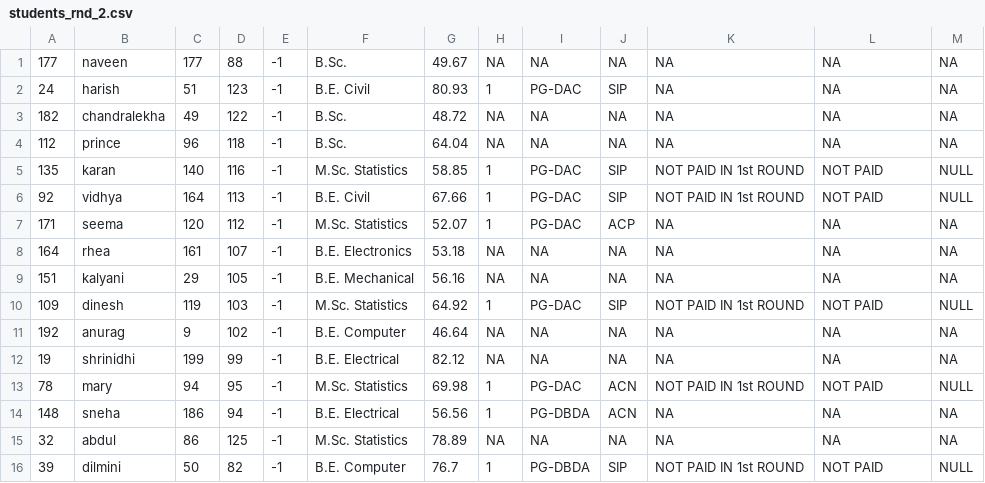
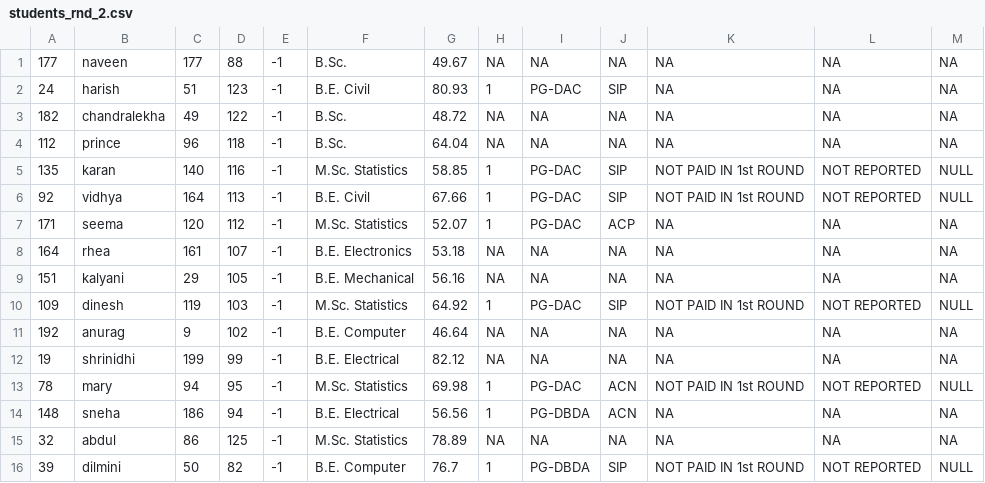
Before and after one commit to JD-93/Hackathon-Case-Study, a CSV file: 03/students_rnd_2.csv, drawn as a sheet; only a part is shown; the diff covers the shown part only.

```diff
--- a/03/students_rnd_2.csv
+++ b/03/students_rnd_2.csv
@@ -4,4 +4,4 @@
 112,prince,96,118,-1,B.Sc.,64.04,NA,NA,NA,NA,NA,NA
-135,karan,140,116,-1,M.Sc. Statistics,58.85,1,PG-DAC,SIP,NOT PAID IN 1st ROUND,NOT PAID,NULL
-92,vidhya,164,113,-1,B.E. Civil,67.66,1,PG-DAC,SIP,NOT PAID IN 1st ROUND,NOT PAID,NULL
+135,karan,140,116,-1,M.Sc. Statistics,58.85,1,PG-DAC,SIP,NOT PAID IN 1st ROUND,NOT REPORTED,NULL
+92,vidhya,164,113,-1,B.E. Civil,67.66,1,PG-DAC,SIP,NOT PAID IN 1st ROUND,NOT REPORTED,NULL
 171,seema,120,112,-1,M.Sc. Statistics,52.07,1,PG-DAC,ACP,NA,NA,NA
@@ -9,8 +9,8 @@
 151,kalyani,29,105,-1,B.E. Mechanical,56.16,NA,NA,NA,NA,NA,NA
-109,dinesh,119,103,-1,M.Sc. Statistics,64.92,1,PG-DAC,SIP,NOT PAID IN 1st ROUND,NOT PAID,NULL
+109,dinesh,119,103,-1,M.Sc. Statistics,64.92,1,PG-DAC,SIP,NOT PAID IN 1st ROUND,NOT REPORTED,NULL
 192,anurag,9,102,-1,B.E. Computer,46.64,NA,NA,NA,NA,NA,NA
 19,shrinidhi,199,99,-1,B.E. Electrical,82.12,NA,NA,NA,NA,NA,NA
-78,mary,94,95,-1,M.Sc. Statistics,69.98,1,PG-DAC,ACN,NOT PAID IN 1st ROUND,NOT PAID,NULL
+78,mary,94,95,-1,M.Sc. Statistics,69.98,1,PG-DAC,ACN,NOT PAID IN 1st ROUND,NOT REPORTED,NULL
 148,sneha,186,94,-1,B.E. Electrical,56.56,1,PG-DBDA,ACN,NA,NA,NA
 32,abdul,86,125,-1,M.Sc. Statistics,78.89,NA,NA,NA,NA,NA,NA
-39,dilmini,50,82,-1,B.E. Computer,76.7,1,PG-DBDA,SIP,NOT PAID IN 1st ROUND,NOT PAID,NULL
+39,dilmini,50,82,-1,B.E. Computer,76.7,1,PG-DBDA,SIP,NOT PAID IN 1st ROUND,NOT REPORTED,NULL
```
Also changed, not shown: 34 edited cells elsewhere in this file, 03/students_final.csv, 2 other files.
